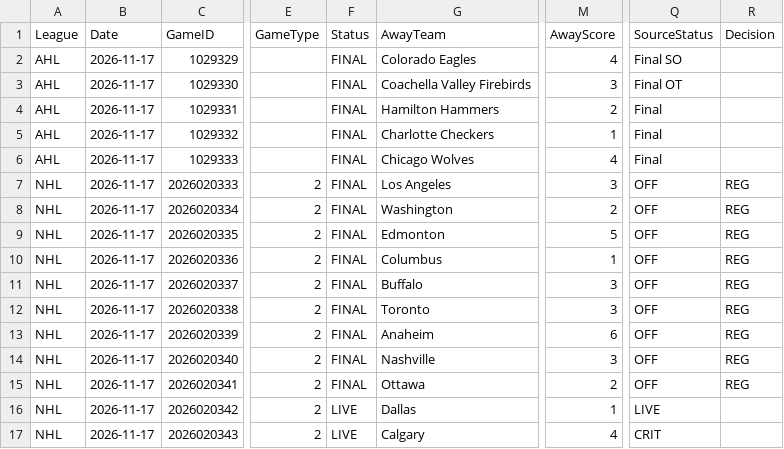
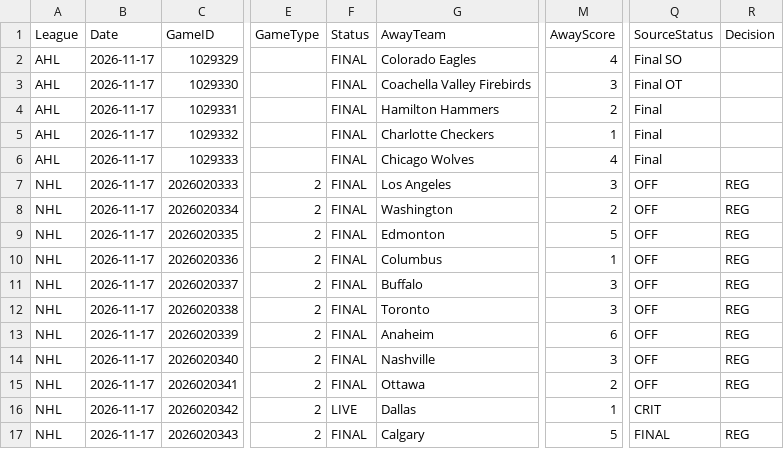
Before and after one commit to skaterbosse/hockey, a CSV file: statsByDate/data/games/Games_2026-11-17.csv, drawn as a sheet; only a part is shown, gaps mark what is left out; the diff names each change by its address in the sheet, - before the commit and + after, or states it on an @@ line.

```diff
--- a/statsByDate/data/games/Games_2026-11-17.csv
+++ b/statsByDate/data/games/Games_2026-11-17.csv
-Q16 (SourceStatus): LIVE
+Q16 (SourceStatus): CRIT
-F17 (Status): LIVE
+F17 (Status): FINAL
-M17 (AwayScore): 4
+M17 (AwayScore): 5
-Q17 (SourceStatus): CRIT
+Q17 (SourceStatus): FINAL
-R17 (Decision): (empty)
+R17 (Decision): REG
```
Also changed, not shown: statsByDate/data/playerstats/Goals_2026-11-17.csv, statsByDate/data/playerstats/PlayerStats_2026-11-17.csv, 7 other files.
